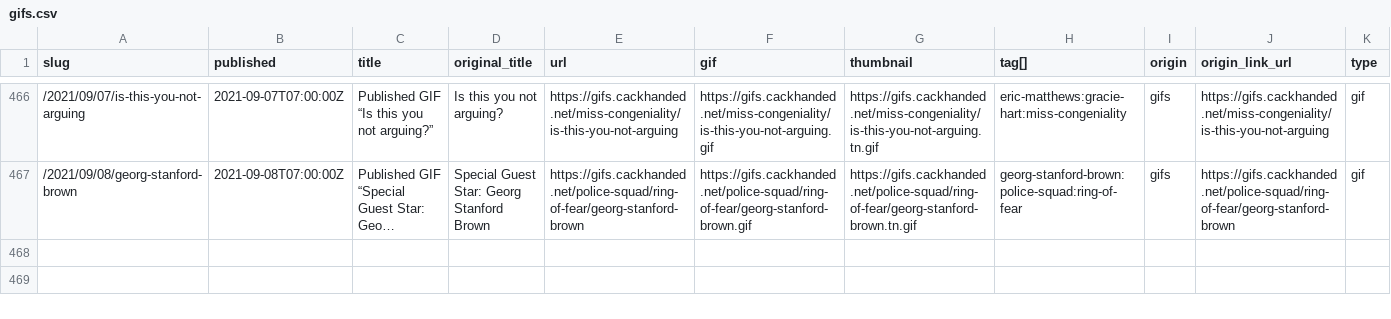
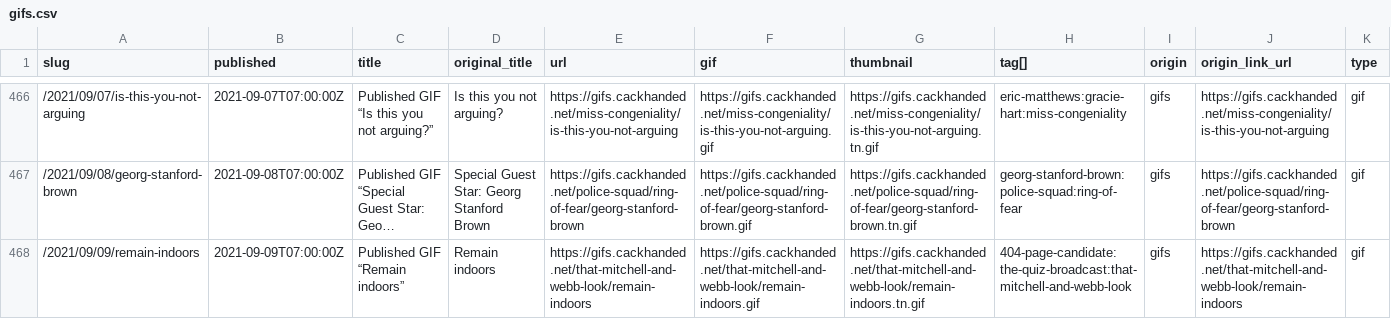
Before and after one commit to norm/marknormanfrancis.com, a CSV file: source/gifs.csv, drawn as a sheet; only a part is shown, gaps mark what is left out; long unchanged cells end in …; the diff names each change by its address in the sheet, - before the commit and + after, or states it on an @@ line.

```diff
--- a/source/gifs.csv
+++ b/source/gifs.csv
+row 468: /2021/09/09/remain-indoors | 2021-09-09T07:00:00Z | Published GIF “Remain indoors” | Remain indoors | https://gifs.cackhanded.net/that-mitchell-and-webb-look/remain-indoors | https://gifs.cackhanded.net/that-mitchell-and-webb-look/remain-indoors.gif | https://gifs.cackhanded.net/that-mitchell-and-webb-look/remain-indoors.tn.gif | 404-page-candidate:the-quiz-broadcast:that-mitchell-and-webb-look | gifs | https://gifs.cackhanded.net/that-mitchell-and-webb-look/remain-indoors | gif
```
Also changed, not shown: 7 other files.
